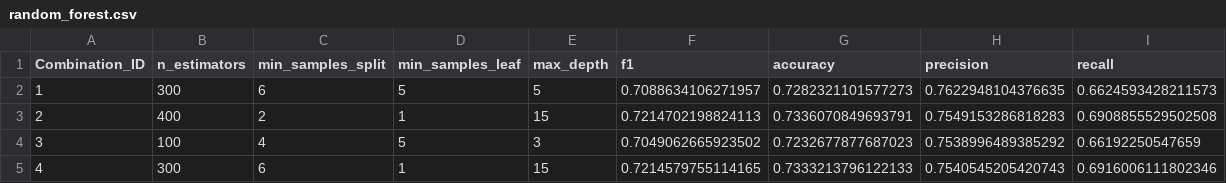
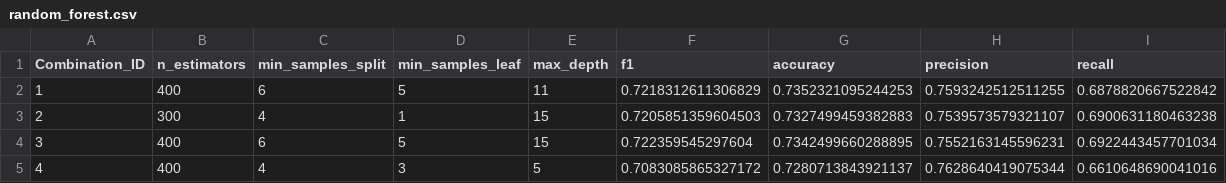
Before and after one commit to DeptuchMateusz/autoML, a CSV file: code/medaid/results/random_forest.csv, drawn as a sheet; only a part is shown; the diff covers the shown part only.

```diff
--- a/code/medaid/results/random_forest.csv
+++ b/code/medaid/results/random_forest.csv
@@ -1,5 +1,5 @@
 Combination_ID,n_estimators,min_samples_split,min_samples_leaf,max_depth,f1,accuracy,precision,recall
-1,300,6,5,5,0.7088634106271957,0.7282321101577273,0.7622948104376635,0.6624593428211573
-2,400,2,1,15,0.7214702198824113,0.7336070849693791,0.7549153286818283,0.6908855529502508
-3,100,4,5,3,0.7049062665923502,0.7232677877687023,0.7538996489385292,0.66192250547659
-4,300,6,1,15,0.7214579755114165,0.7333213796122133,0.7540545205420743,0.6916006111802346
+1,400,6,5,11,0.7218312611306829,0.7352321095244253,0.7593242512511255,0.6878820667522842
+2,300,4,1,15,0.7205851359604503,0.7327499459382883,0.7539573579321107,0.6900631180463238
+3,400,6,5,15,0.722359545297604,0.7342499660288895,0.7552163145596231,0.6922443457701034
+4,400,4,3,5,0.7083085865327172,0.7280713843921137,0.7628640419075344,0.6610648690041016
```
Also changed, not shown: 110 edited cells elsewhere in this file, code/medaid/results/lightgbm.csv, code/medaid/results/logistic.csv, 16 other files.
